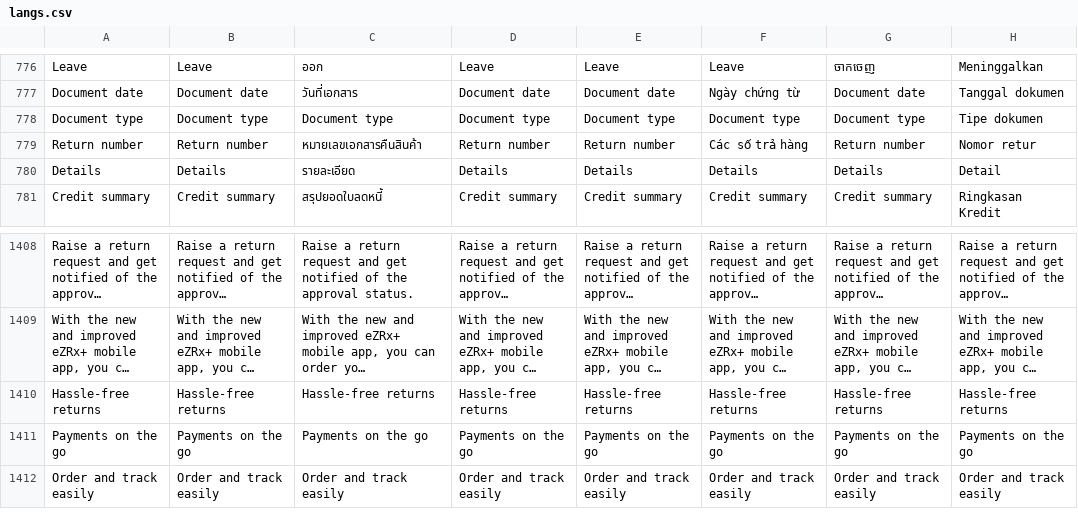
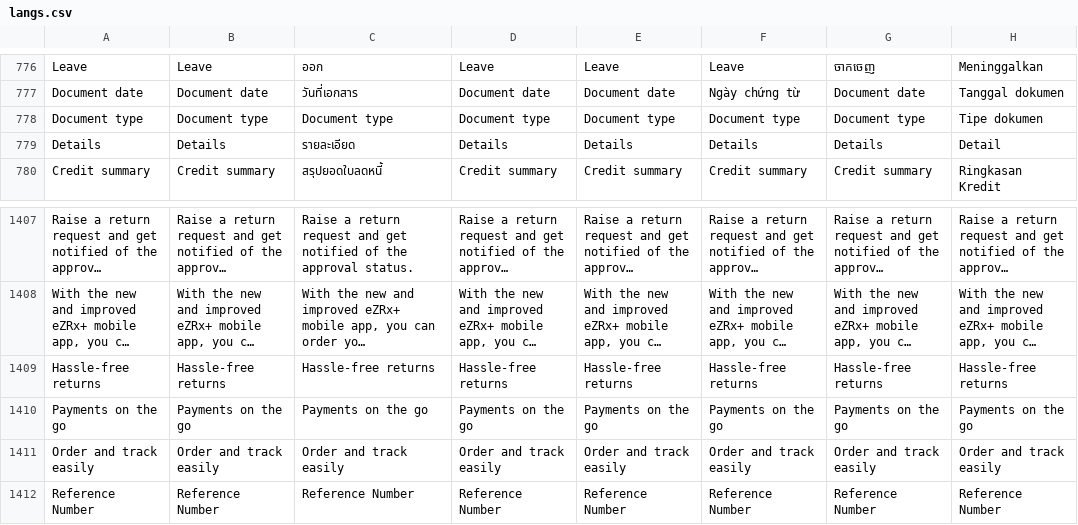
Before and after one commit to ramprasadbhagat/EZRX-, a CSV file: assets/langs/langs.csv, drawn as a sheet; only a part is shown, gaps mark what is left out; long unchanged cells end in …; removed rows and columns are numbered as before the commit, all else as after; the diff names each change by its address in the sheet, - before the commit and + after, or states it on an @@ line.

Commit message:
Merged PR 90476: Fix/EZRX-15945:Mobile v3: ID displayed on credit notes is reference number as per web not return number
### Jira ticket url
- https://zuelligpharma.atlassian.net/browse/EZRX-15945

### TDD PR url
- https://dev.azure.com/zuelligpharmadevops/eZRx%20Mobile/_git/eZRx%20Mobile/pullrequest/90474

### Root cause
- text was not aligned instead of Reference Number Return Number was getting displayed

### Solution
- aligned the text removed Return Number

### Test account
- environment: UAT
- username: rootadmin
- salesOrg: 2001
- customer: 30082707
- shipto: 70149863

### Output screenshot
 ![Screenshot_1703233217.png](https://dev.azure.com/zuelligpharmadevops/3368559d-402f-4ca8-a029-737bca870679/_apis/git/repositories/d10de74c-8ac2-4e8e-af4b-a023b6c9dee2/pullRequests/90476/attachments/Screenshot_1703233217.png =x300)

```diff
--- a/assets/langs/langs.csv
+++ b/assets/langs/langs.csv
-row 779: Return number | Return number | หมายเลขเอกสารคืนสินค้า | Return number | Return number | Các số trả hàng | Return number | Nomor retur
+row 1412: Reference Number | Reference Number | Reference Number | Reference Number | Reference Number | Reference Number | Reference Number | Reference Number
```
Also changed, not shown: 4 other files.
